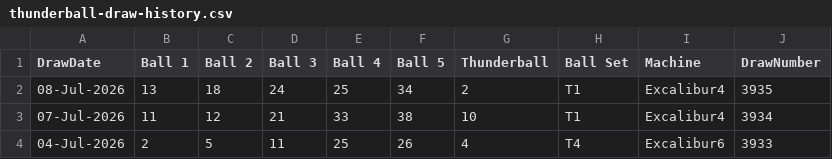
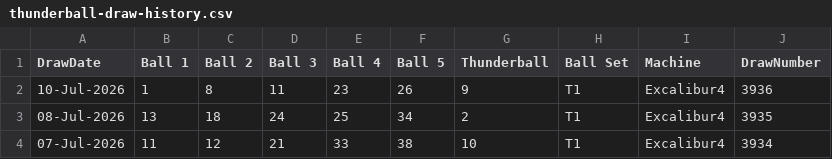
Before and after one commit to newportg/POC-Thunderball, a CSV file: data/thunderball-draw-history.csv, drawn as a sheet; only a part is shown; the shorter side is filled out with more unchanged rows; the diff names each change by its address in the sheet, - before the commit and + after, or states it on an @@ line.

```diff
--- a/data/thunderball-draw-history.csv
+++ b/data/thunderball-draw-history.csv
+row 2: 10-Jul-2026 | 1 | 8 | 11 | 23 | 26 | 9 | T1 | Excalibur4 | 3936
```
Also changed, not shown: 3 other files.
